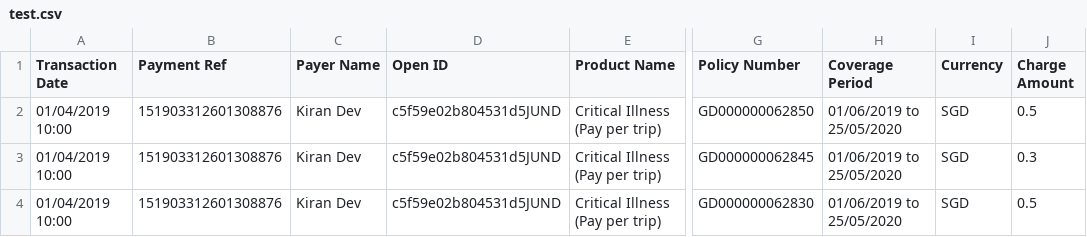
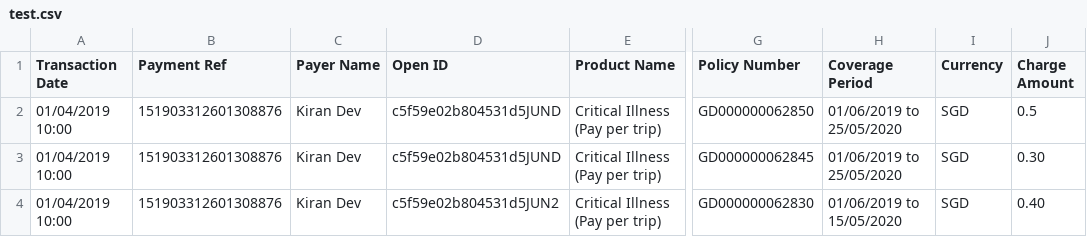
Before and after one commit to dorise1/test, a CSV file: test.csv, drawn as a sheet; only a part is shown, gaps mark what is left out; the diff names each change by its address in the sheet, - before the commit and + after, or states it on an @@ line.

Commit message:
Update test.csv

```diff
--- a/test.csv
+++ b/test.csv
-J3 (Charge Amount): 0.3
+J3 (Charge Amount): 0.30
-D4 (Open ID): c5f59e02b804531d5JUND
+D4 (Open ID): c5f59e02b804531d5JUN2
-H4 (Coverage Period): 01/06/2019 to 25/05/2020
+H4 (Coverage Period): 01/06/2019 to 15/05/2020
-J4 (Charge Amount): 0.5
+J4 (Charge Amount): 0.40
```
